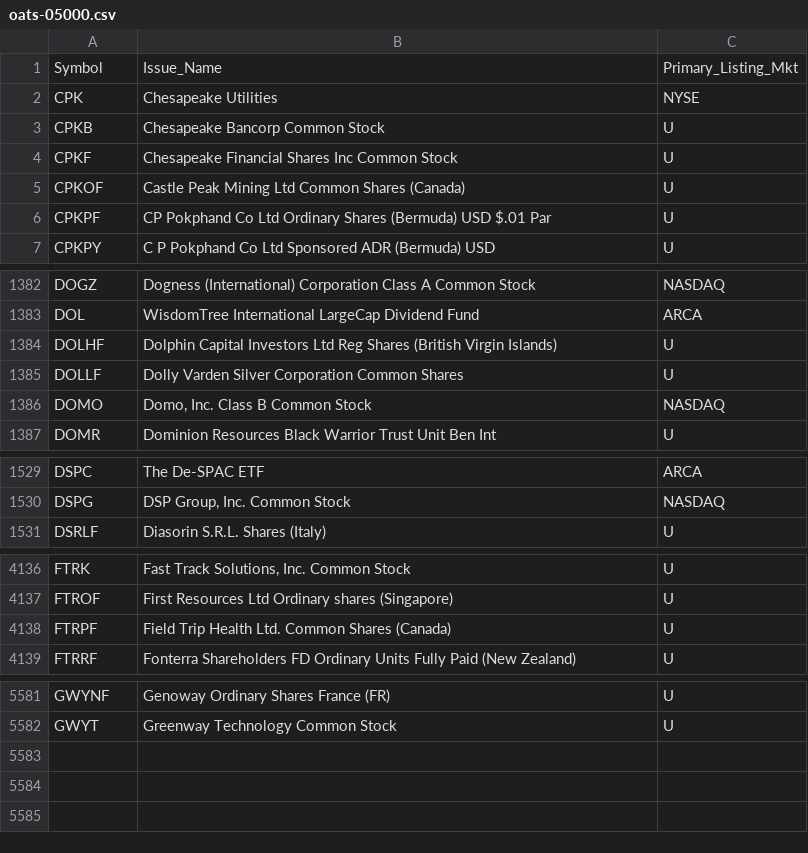
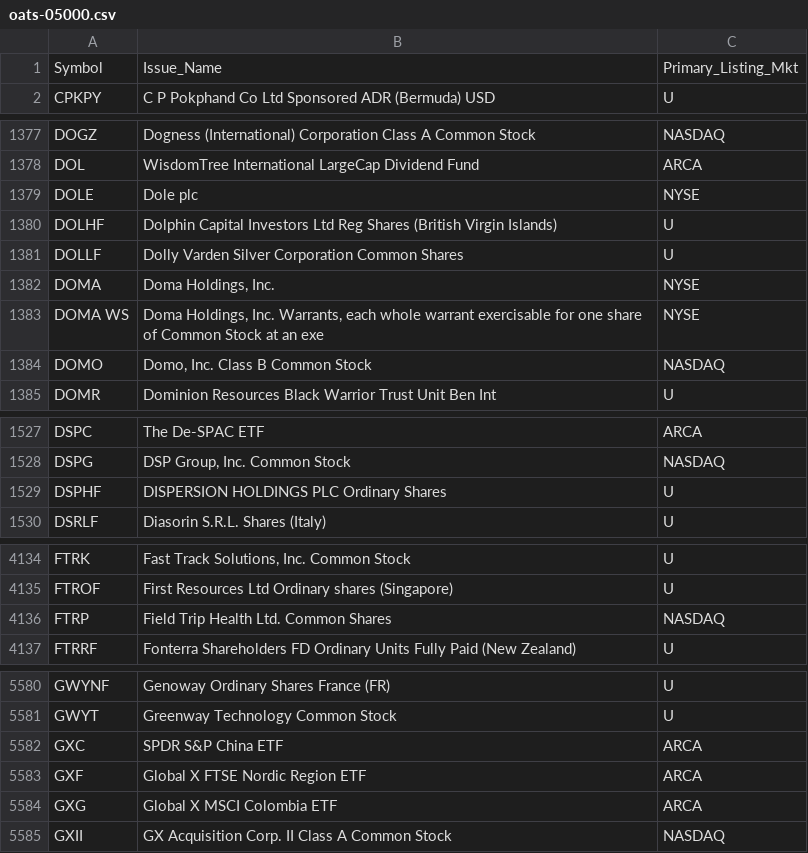
Before and after one commit to haoenhui/oats-reportable, a CSV file: oats-05000.csv, drawn as a sheet; only a part is shown, gaps mark what is left out; removed rows and columns are numbered as before the commit, all else as after; the diff covers the shown part only; the diff names each change by its address in the sheet, - before the commit and + after, or states it on an @@ line.

```diff
--- a/oats-05000.csv
+++ b/oats-05000.csv
-row 2: CPK | Chesapeake Utilities | NYSE
-row 3: CPKB | Chesapeake Bancorp Common Stock | U
-row 4: CPKF | Chesapeake Financial Shares Inc Common Stock | U
-row 5: CPKOF | Castle Peak Mining Ltd Common Shares (Canada) | U
-row 6: CPKPF | CP Pokphand Co Ltd Ordinary Shares (Bermuda) USD $.01 Par | U
+row 1379: DOLE | Dole plc | NYSE
+row 1382: DOMA | Doma Holdings, Inc. | NYSE
+row 1383: DOMA WS | Doma Holdings, Inc. Warrants, each whole warrant exercisable for one share of Common Stock at an exe | NYSE
+row 1529: DSPHF | DISPERSION HOLDINGS PLC Ordinary Shares | U
-row 4138: FTRPF | Field Trip Health Ltd. Common Shares (Canada) | U
+row 4136: FTRP | Field Trip Health Ltd. Common Shares | NASDAQ
+row 5582: GXC | SPDR S&P China ETF | ARCA
+row 5583: GXF | Global X FTSE Nordic Region ETF | ARCA
+row 5584: GXG | Global X MSCI Colombia ETF | ARCA
+row 5585: GXII | GX Acquisition Corp. II Class A Common Stock | NASDAQ
```
Also changed, not shown: 1 added row, 1 removed row and 2 edited cells elsewhere in this file, oats-00000.csv, oats-10000.csv, 2 other files.
